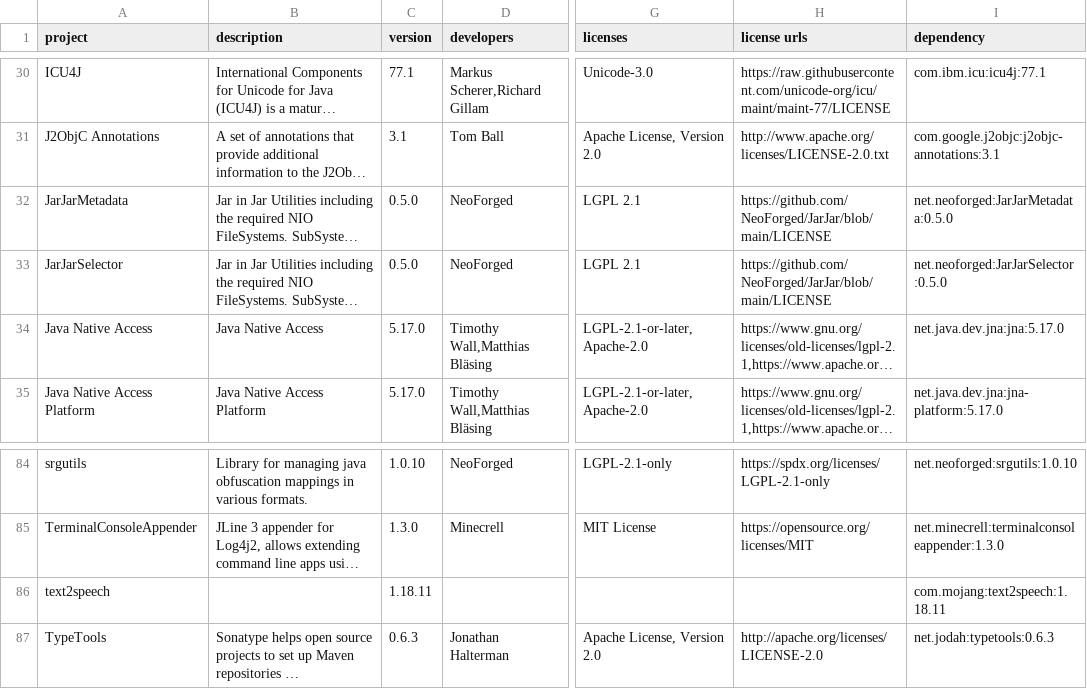
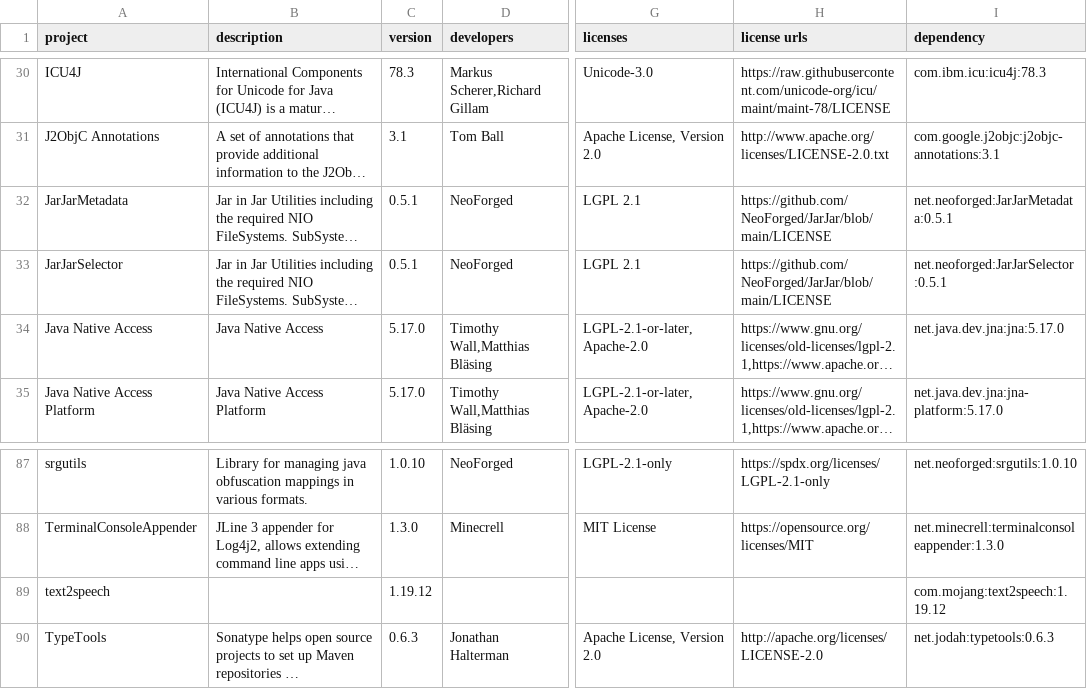
Before and after one commit to GeheimagentNr1/DynamicalCompass, a CSV file: lib_licences/licenseReport.csv, drawn as a sheet; only a part is shown, gaps mark what is left out; long unchanged cells end in …; addresses are those after the commit; the diff covers the shown part only; the diff names each change by its address in the sheet, - before the commit and + after, or states it on an @@ line.

```diff
--- a/lib_licences/licenseReport.csv
+++ b/lib_licences/licenseReport.csv
-C30 (version): 77.1
+C30 (version): 78.3
-H30 (license urls): https://raw.githubusercontent.com/unicode-org/icu/maint/maint-77/LICENSE
+H30 (license urls): https://raw.githubusercontent.com/unicode-org/icu/maint/maint-78/LICENSE
-I30 (dependency): com.ibm.icu:icu4j:77.1
+I30 (dependency): com.ibm.icu:icu4j:78.3
-C32:C33 (version): 0.5.0
+C32:C33 (version): 0.5.1
-I32 (dependency): net.neoforged:JarJarMetadata:0.5.0
+I32 (dependency): net.neoforged:JarJarMetadata:0.5.1
-I33 (dependency): net.neoforged:JarJarSelector:0.5.0
+I33 (dependency): net.neoforged:JarJarSelector:0.5.1
-C89 (version): 1.18.11
+C89 (version): 1.19.12
-I89 (dependency): com.mojang:text2speech:1.18.11
+I89 (dependency): com.mojang:text2speech:1.19.12
```
Also changed, not shown: 4 added rows, 1 removed row and 106 edited cells elsewhere in this file, 7 other files.
